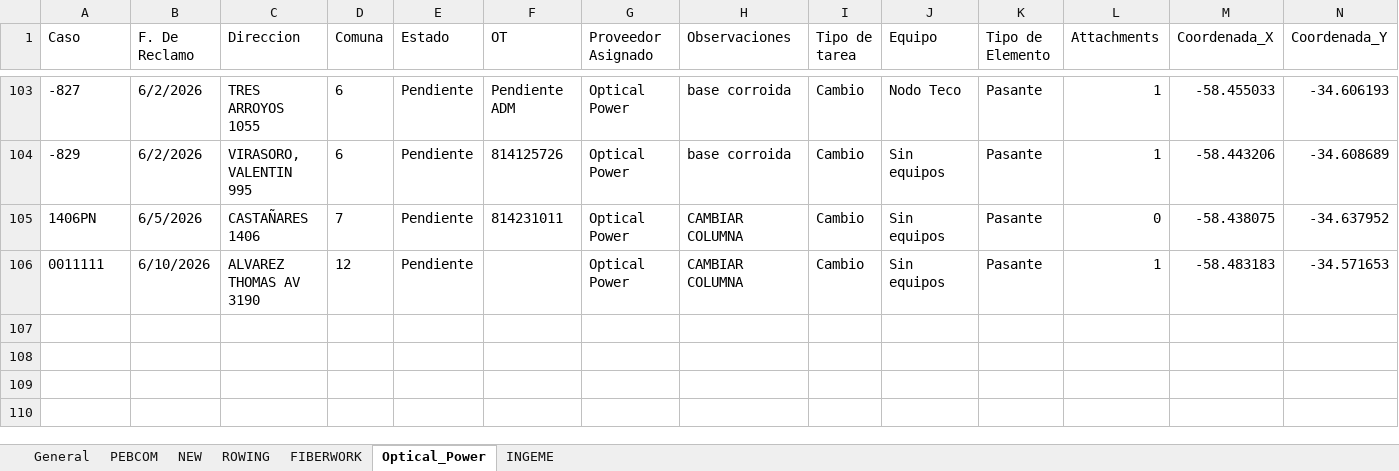
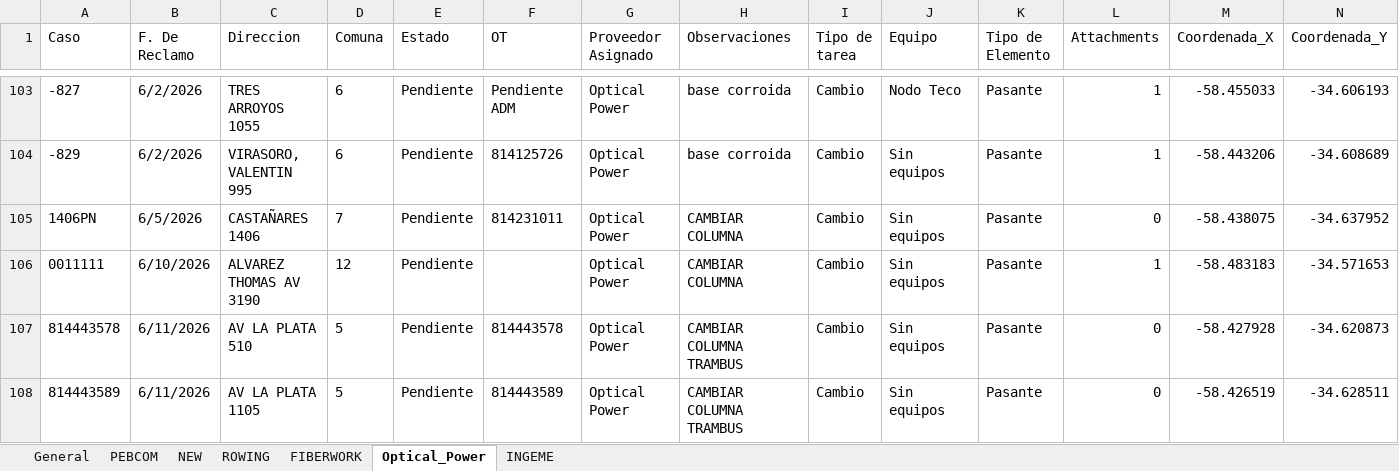
Before and after one commit to gestiondereclamosteco/pendientes_mantenimiento, an Excel workbook: mapa_interactivo.xlsx, sheet Optical_Power, drawn as a sheet; only a part is shown, gaps mark what is left out; values as stored, in another font and other column widths than the file's, no borders; rows hold the shown columns only; the diff names each change by its address in the sheet, - before the commit and + after, or states it on an @@ line.

```diff
--- a/mapa_interactivo.xlsx (sheet Optical_Power)
+++ b/mapa_interactivo.xlsx (sheet Optical_Power)
+row 107: 814443578 | 6/11/2026 | AV LA PLATA 510 | 5 | Pendiente | 814443578 | Optical Power | CAMBIAR COLUMNA TRAMBUS | Cambio | Sin equipos | Pasante | 0 | -58.427928 | -34.620873
+row 108: 814443589 | 6/11/2026 | AV LA PLATA 1105 | 5 | Pendiente | 814443589 | Optical Power | CAMBIAR COLUMNA TRAMBUS | Cambio | Sin equipos | Pasante | 0 | -58.426519 | -34.628511
```
Also changed, not shown: sheet General, sheet FIBERWORK, 1 other file.
